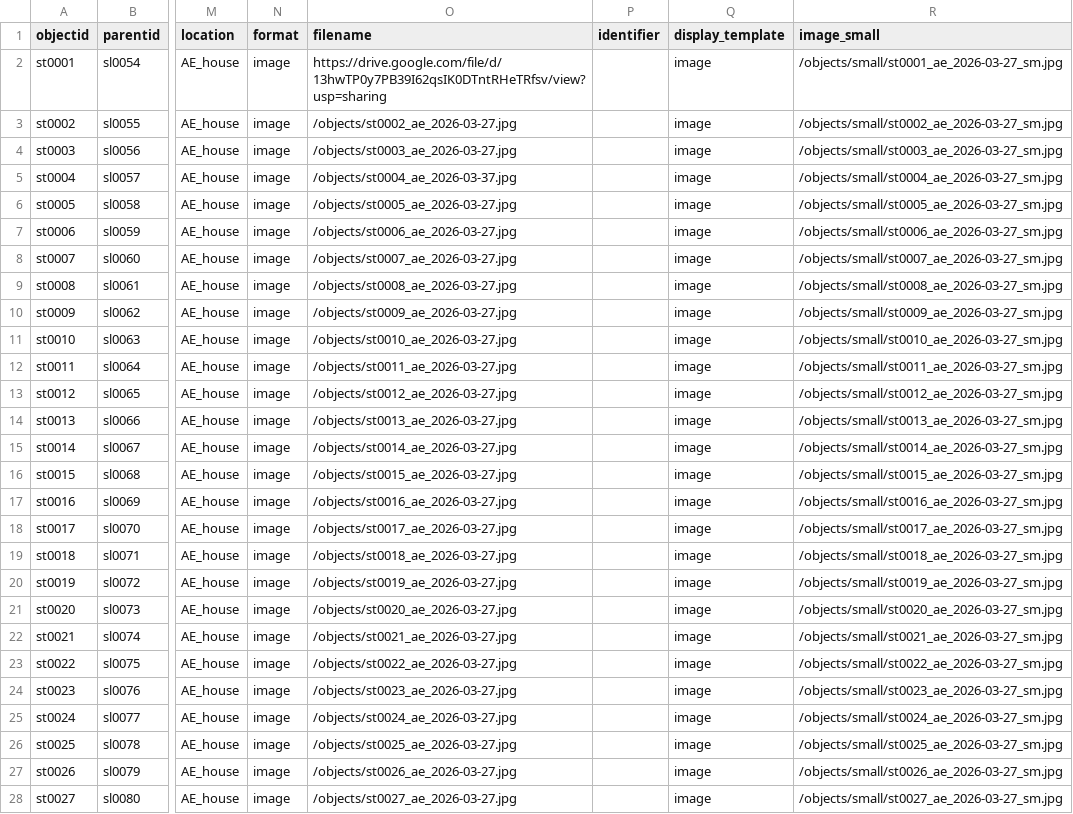
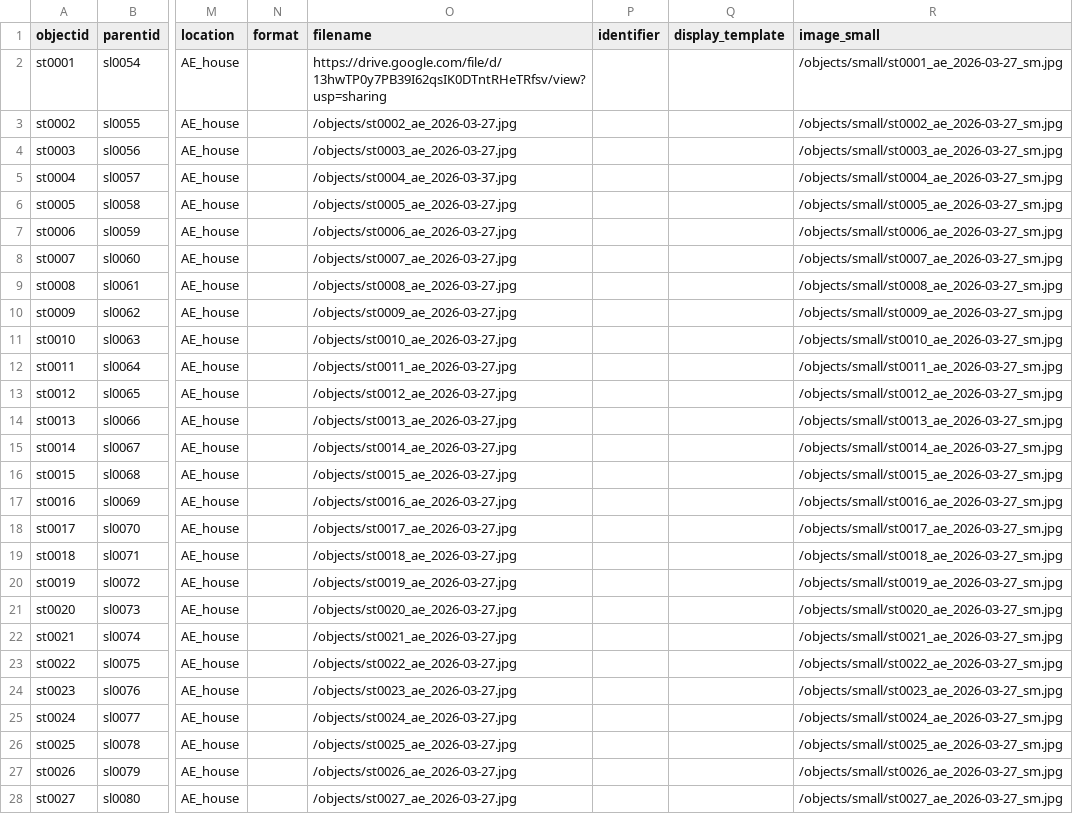
Before and after one commit to r-antoniomg/shared-crafting-inventory, a CSV file: _data/shared_crafting_inventory.csv, drawn as a sheet; only a part is shown, gaps mark what is left out; the diff covers the shown part only; the diff names each change by its address in the sheet, - before the commit and + after, or states it on an @@ line.

Commit message:
Add files via upload

```diff
--- a/_data/shared_crafting_inventory.csv
+++ b/_data/shared_crafting_inventory.csv
-N2:N28 (format): image
+N2:N28 (format): (empty)
-Q2:Q28 (display_template): image
+Q2:Q28 (display_template): (empty)
```
Also changed, not shown: 77 edited cells elsewhere in this file.
